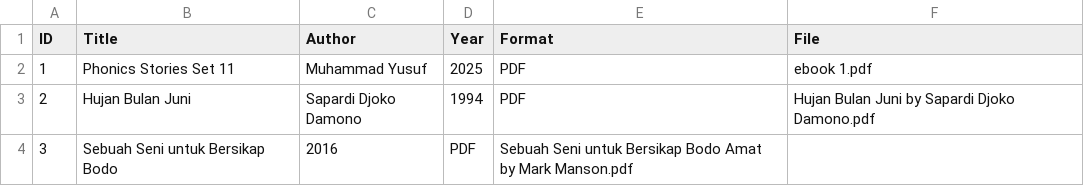
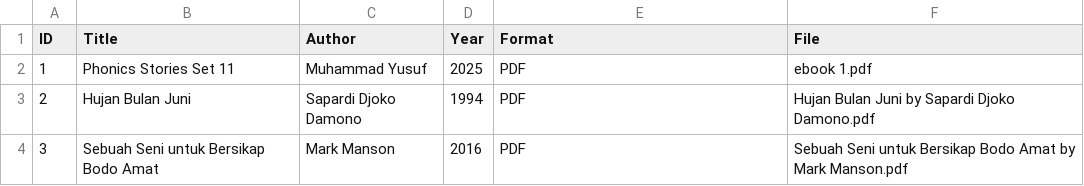
Before and after one commit to aleeyau/digitallibrary, a CSV file: metadata/metadata.csv, drawn as a sheet.

Commit message:
Update metadata.csv

```diff
--- a/metadata/metadata.csv
+++ b/metadata/metadata.csv
@@ -3,2 +3,2 @@ ID,Title,Author,Year,Format,File
 2,Hujan Bulan Juni,Sapardi Djoko Damono,1994,PDF,Hujan Bulan Juni by Sapardi Djoko Damono.pdf
-3,Sebuah Seni untuk Bersikap Bodo,2016,PDF,Sebuah Seni untuk Bersikap Bodo Amat by Mark Manson.pdf
+3,Sebuah Seni untuk Bersikap Bodo Amat,Mark Manson,2016,PDF,Sebuah Seni untuk Bersikap Bodo Amat by Mark Manson.pdf
```
